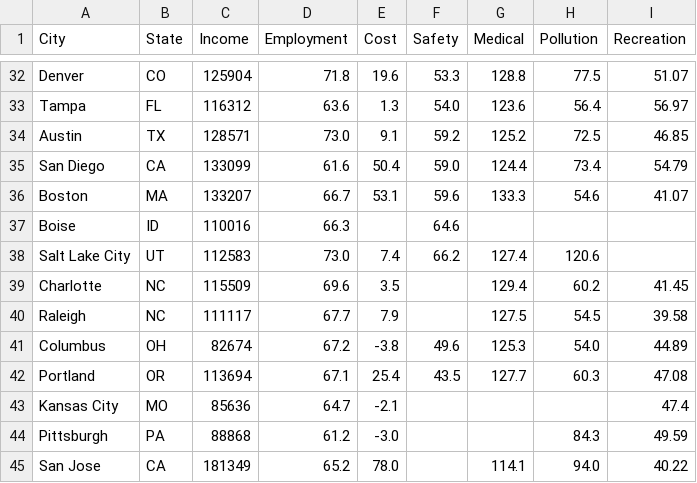
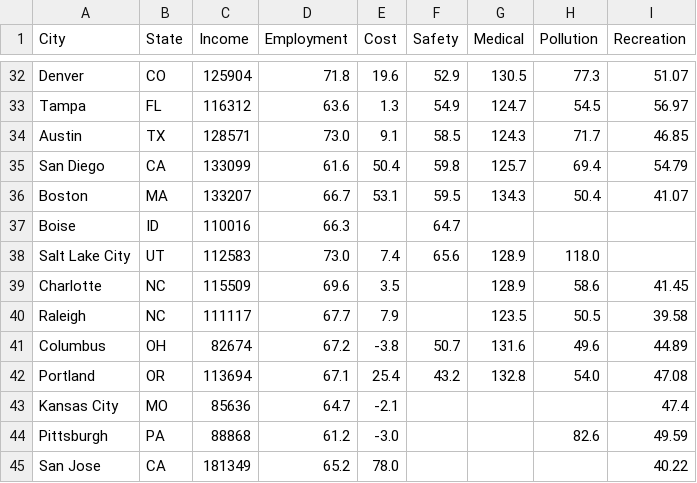
Before and after one commit to leeklee0427/CityPulse, a CSV file: data/display/merged_data.csv, drawn as a sheet; only a part is shown, gaps mark what is left out; the diff covers the shown part only; the diff names each change by its address in the sheet, - before the commit and + after, or states it on an @@ line.

```diff
--- a/data/display/merged_data.csv
+++ b/data/display/merged_data.csv
-F32 (Safety): 53.3
+F32 (Safety): 52.9
-G32 (Medical): 128.8
+G32 (Medical): 130.5
-H32 (Pollution): 77.5
+H32 (Pollution): 77.3
-F33 (Safety): 54.0
+F33 (Safety): 54.9
-G33 (Medical): 123.6
+G33 (Medical): 124.7
-H33 (Pollution): 56.4
+H33 (Pollution): 54.5
-F34 (Safety): 59.2
+F34 (Safety): 58.5
-G34 (Medical): 125.2
+G34 (Medical): 124.3
-H34 (Pollution): 72.5
+H34 (Pollution): 71.7
-F35 (Safety): 59.0
+F35 (Safety): 59.8
-G35 (Medical): 124.4
+G35 (Medical): 125.7
-H35 (Pollution): 73.4
+H35 (Pollution): 69.4
-F36 (Safety): 59.6
+F36 (Safety): 59.5
-G36 (Medical): 133.3
+G36 (Medical): 134.3
-H36 (Pollution): 54.6
+H36 (Pollution): 50.4
-F37 (Safety): 64.6
+F37 (Safety): 64.7
-F38 (Safety): 66.2
+F38 (Safety): 65.6
-G38 (Medical): 127.4
+G38 (Medical): 128.9
-H38 (Pollution): 120.6
+H38 (Pollution): 118.0
-G39 (Medical): 129.4
+G39 (Medical): 128.9
-H39 (Pollution): 60.2
+H39 (Pollution): 58.6
-G40 (Medical): 127.5
+G40 (Medical): 123.5
-H40 (Pollution): 54.5
+H40 (Pollution): 50.5
-F41 (Safety): 49.6
+F41 (Safety): 50.7
-G41 (Medical): 125.3
+G41 (Medical): 131.6
-H41 (Pollution): 54.0
+H41 (Pollution): 49.6
-F42 (Safety): 43.5
+F42 (Safety): 43.2
-G42 (Medical): 127.7
+G42 (Medical): 132.8
-H42 (Pollution): 60.3
+H42 (Pollution): 54.0
-H44 (Pollution): 84.3
+H44 (Pollution): 82.6
-G45 (Medical): 114.1
+G45 (Medical): (empty)
-H45 (Pollution): 94.0
+H45 (Pollution): (empty)
```
Also changed, not shown: 62 edited cells elsewhere in this file, data/clean/health_care_index.csv, data/clean/pollution_index.csv, 24 other files.
